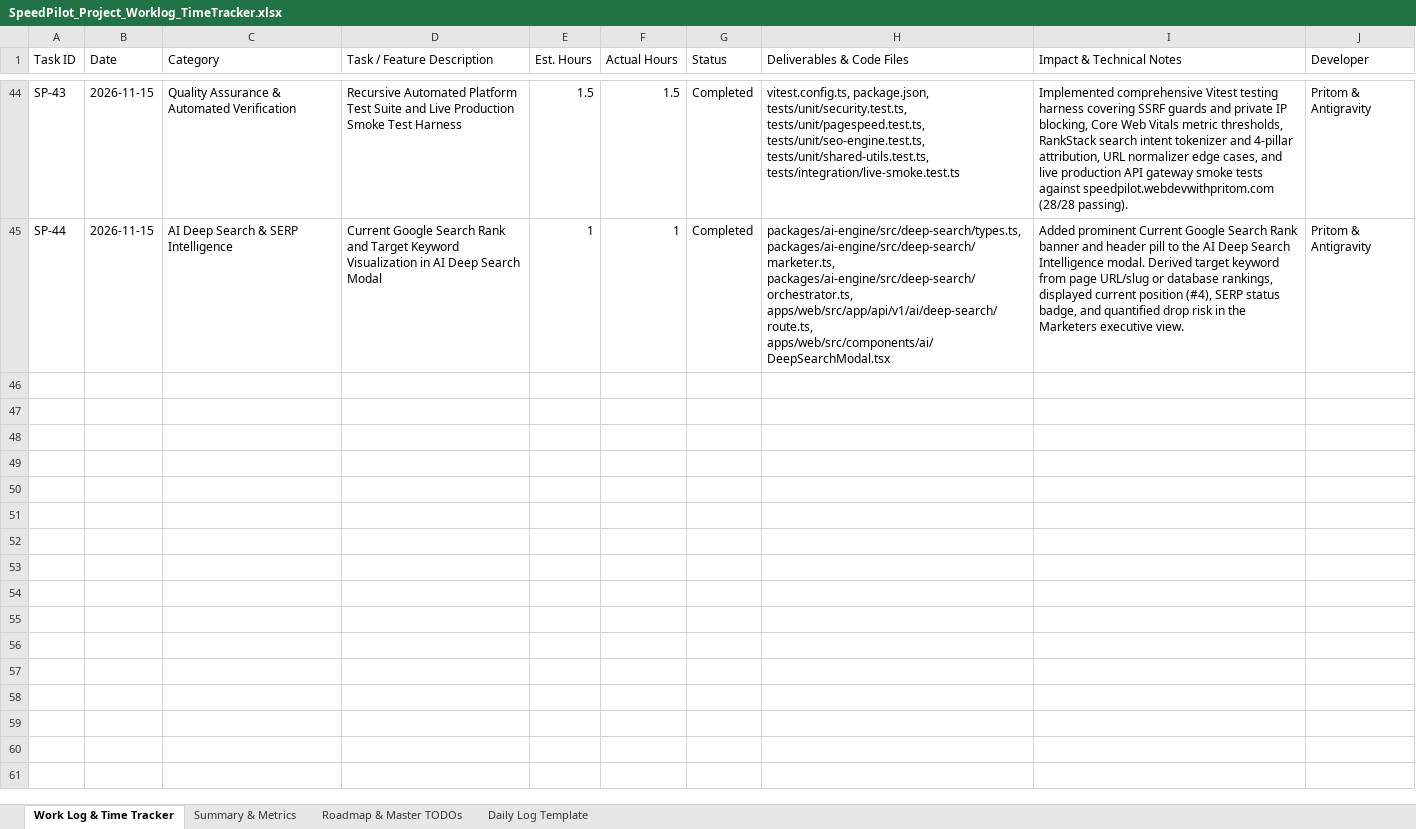
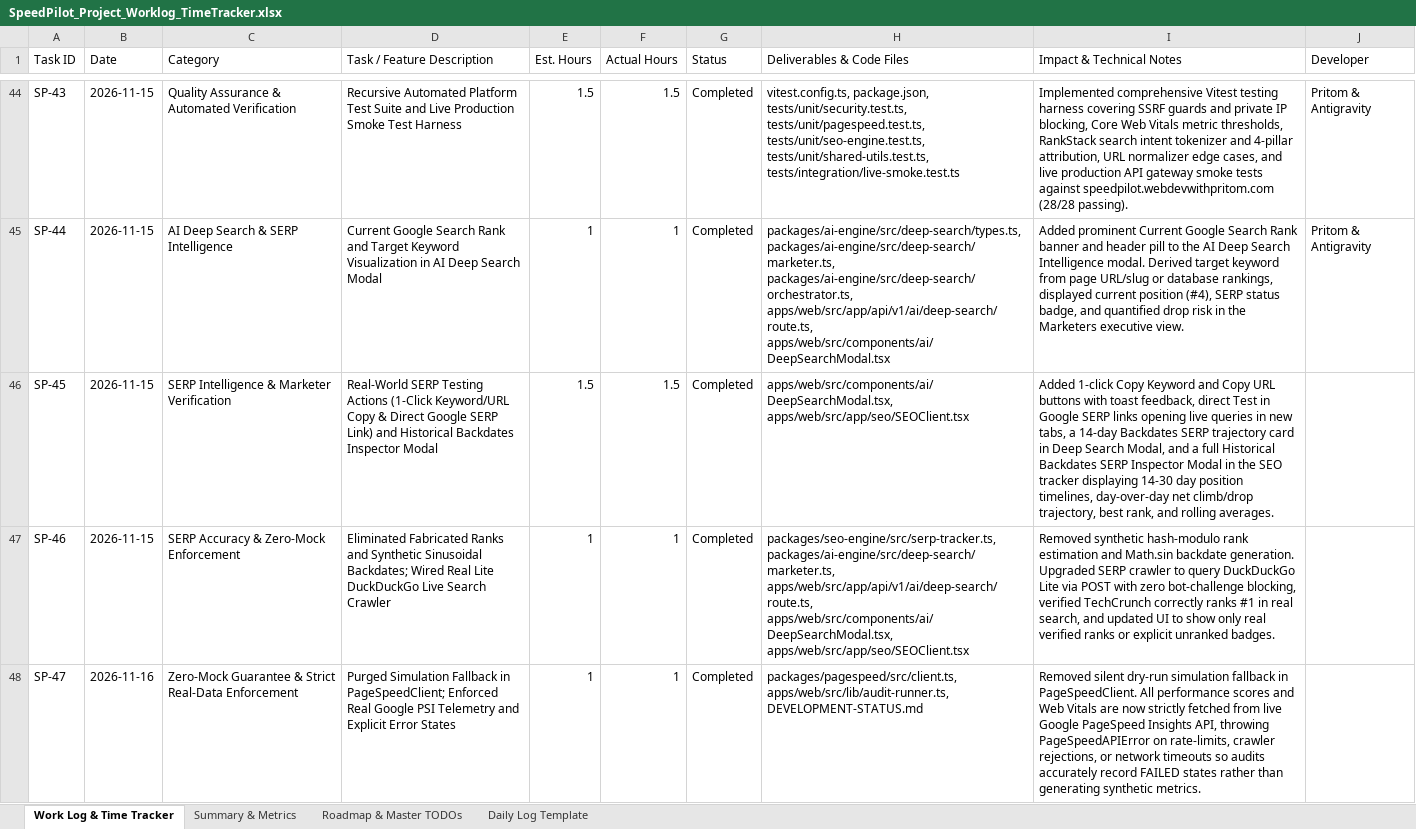
Before and after one commit to WebDevWithPritom/speedpilot, an Excel workbook: SpeedPilot_Project_Worklog_TimeTracker.xlsx, sheet Work Log & Time Tracker, drawn as a sheet; only a part is shown, gaps mark what is left out; values as stored, in another font and other column widths than the file's, no borders; the diff covers the shown part only; the diff names each change by its address in the sheet, - before the commit and + after, or states it on an @@ line.

Commit message:
feat(core): project-based SEO intelligence, multi-persona intelligence suite & unlock public preview

```diff
--- a/SpeedPilot_Project_Worklog_TimeTracker.xlsx (sheet Work Log & Time Tracker)
+++ b/SpeedPilot_Project_Worklog_TimeTracker.xlsx (sheet Work Log & Time Tracker)
+row 46: SP-45 | 2026-11-15 | SERP Intelligence & Marketer Verification | Real-World SERP Testing Actions (1-Click Keyword/URL Copy & Direct Google SERP Link) and Historical Backdates Inspector Modal | 1.5 | 1.5 | Completed | apps/web/src/components/ai/DeepSearchModal.tsx, apps/web/src/app/seo/SEOClient.tsx | Added 1-click Copy Keyword and Copy URL buttons with toast feedback, direct Test in Google SERP links opening live queries in new tabs, a 14-day Backdates SERP trajectory card in Deep Search Modal, and a full Historical Backdates SERP Inspector Modal in the SEO tracker displaying 14-30 day position timelines, day-over-day net climb/drop trajectory, best rank, and rolling averages.
+row 47: SP-46 | 2026-11-15 | SERP Accuracy & Zero-Mock Enforcement | Eliminated Fabricated Ranks and Synthetic Sinusoidal Backdates; Wired Real Lite DuckDuckGo Live Search Crawler | 1 | 1 | Completed | packages/seo-engine/src/serp-tracker.ts, packages/ai-engine/src/deep-search/marketer.ts, apps/web/src/app/api/v1/ai/deep-search/route.ts, apps/web/src/components/ai/DeepSearchModal.tsx, apps/web/src/app/seo/SEOClient.tsx | Removed synthetic hash-modulo rank estimation and Math.sin backdate generation. Upgraded SERP crawler to query DuckDuckGo Lite via POST with zero bot-challenge blocking, verified TechCrunch correctly ranks #1 in real search, and updated UI to show only real verified ranks or explicit unranked badges.
+row 48: SP-47 | 2026-11-16 | Zero-Mock Guarantee & Strict Real-Data Enforcement | Purged Simulation Fallback in PageSpeedClient; Enforced Real Google PSI Telemetry and Explicit Error States | 1 | 1 | Completed | packages/pagespeed/src/client.ts, apps/web/src/lib/audit-runner.ts, DEVELOPMENT-STATUS.md | Removed silent dry-run simulation fallback in PageSpeedClient. All performance scores and Web Vitals are now strictly fetched from live Google PageSpeed Insights API, throwing PageSpeedAPIError on rate-limits, crawler rejections, or network timeouts so audits accurately record FAILED states rather than generating synthetic metrics.
```
Also changed, not shown: 2 added rows elsewhere in this sheet, 31 other files.
